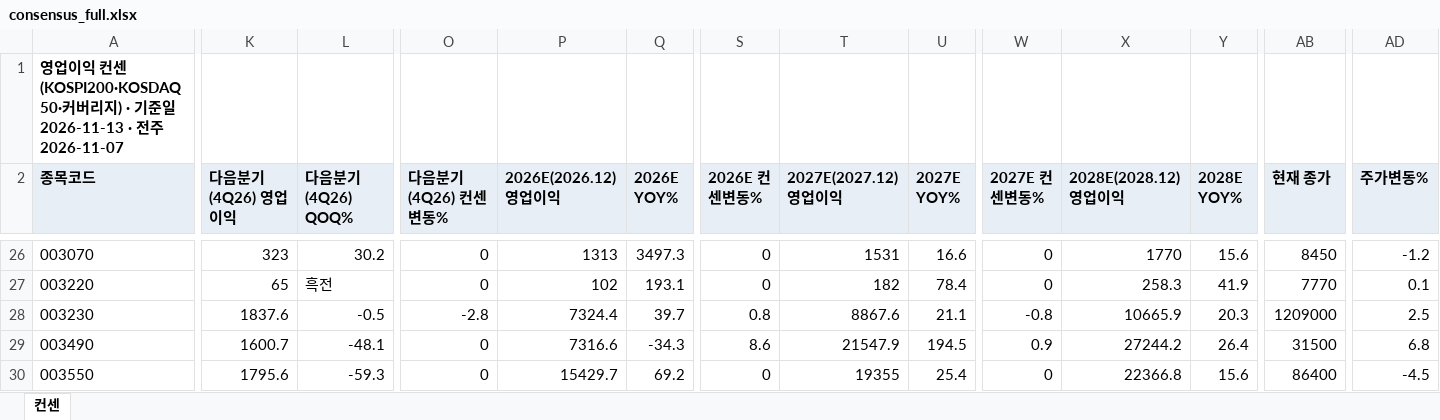
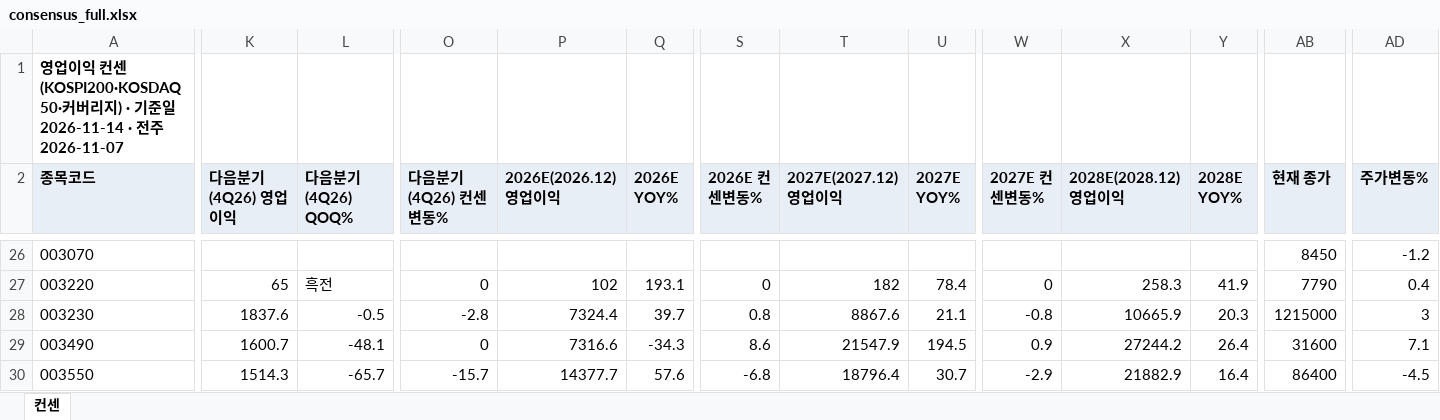
Before and after one commit to gschoie/GS-DB2, an Excel workbook: telegram_research_dashboard/static/consensus_full.xlsx, sheet 컨센, drawn as a sheet; only a part is shown, gaps mark what is left out; values as stored, in another font and other column widths than the file's, no borders; the diff covers the shown part only; the diff names each change by its address in the sheet, - before the commit and + after, or states it on an @@ line.

```diff
--- a/telegram_research_dashboard/static/consensus_full.xlsx (sheet 컨센)
+++ b/telegram_research_dashboard/static/consensus_full.xlsx (sheet 컨센)
-A1 (종목코드): …일 2026-11-13 · 전…
+A1 (종목코드): …일 2026-11-14 · 전…
-K26 (다음분기(4Q26) 영업이익): 323
+K26 (다음분기(4Q26) 영업이익): (empty)
-L26 (다음분기(4Q26) QOQ%): 30.2
+L26 (다음분기(4Q26) QOQ%): (empty)
-O26 (다음분기(4Q26) 컨센변동%): 0
+O26 (다음분기(4Q26) 컨센변동%): (empty)
-P26 (2026E(2026.12) 영업이익): 1313
+P26 (2026E(2026.12) 영업이익): (empty)
-Q26 (2026E YOY%): 3497.3
+Q26 (2026E YOY%): (empty)
-S26 (2026E 컨센변동%): 0
+S26 (2026E 컨센변동%): (empty)
-T26 (2027E(2027.12) 영업이익): 1531
+T26 (2027E(2027.12) 영업이익): (empty)
-U26 (2027E YOY%): 16.6
+U26 (2027E YOY%): (empty)
-W26 (2027E 컨센변동%): 0
+W26 (2027E 컨센변동%): (empty)
-X26 (2028E(2028.12) 영업이익): 1770
+X26 (2028E(2028.12) 영업이익): (empty)
-Y26 (2028E YOY%): 15.6
+Y26 (2028E YOY%): (empty)
-AB27 (현재 종가): 7770
+AB27 (현재 종가): 7790
-AD27 (주가변동%): 0.1
+AD27 (주가변동%): 0.4
-AB28 (현재 종가): 1209000
+AB28 (현재 종가): 1215000
-AD28 (주가변동%): 2.5
+AD28 (주가변동%): 3
-AB29 (현재 종가): 31500
+AB29 (현재 종가): 31600
-AD29 (주가변동%): 6.8
+AD29 (주가변동%): 7.1
-K30 (다음분기(4Q26) 영업이익): 1795.6
+K30 (다음분기(4Q26) 영업이익): 1514.3
-L30 (다음분기(4Q26) QOQ%): -59.3
+L30 (다음분기(4Q26) QOQ%): -65.7
-O30 (다음분기(4Q26) 컨센변동%): 0
+O30 (다음분기(4Q26) 컨센변동%): -15.7
-P30 (2026E(2026.12) 영업이익): 15429.7
+P30 (2026E(2026.12) 영업이익): 14377.7
-Q30 (2026E YOY%): 69.2
+Q30 (2026E YOY%): 57.6
-S30 (2026E 컨센변동%): 0
+S30 (2026E 컨센변동%): -6.8
-T30 (2027E(2027.12) 영업이익): 19355
+T30 (2027E(2027.12) 영업이익): 18796.4
-U30 (2027E YOY%): 25.4
+U30 (2027E YOY%): 30.7
-W30 (2027E 컨센변동%): 0
+W30 (2027E 컨센변동%): -2.9
-X30 (2028E(2028.12) 영업이익): 22366.8
+X30 (2028E(2028.12) 영업이익): 21882.9
-Y30 (2028E YOY%): 15.6
+Y30 (2028E YOY%): 16.4
```
Also changed, not shown: 965 edited cells elsewhere in this sheet, 3 other files.
